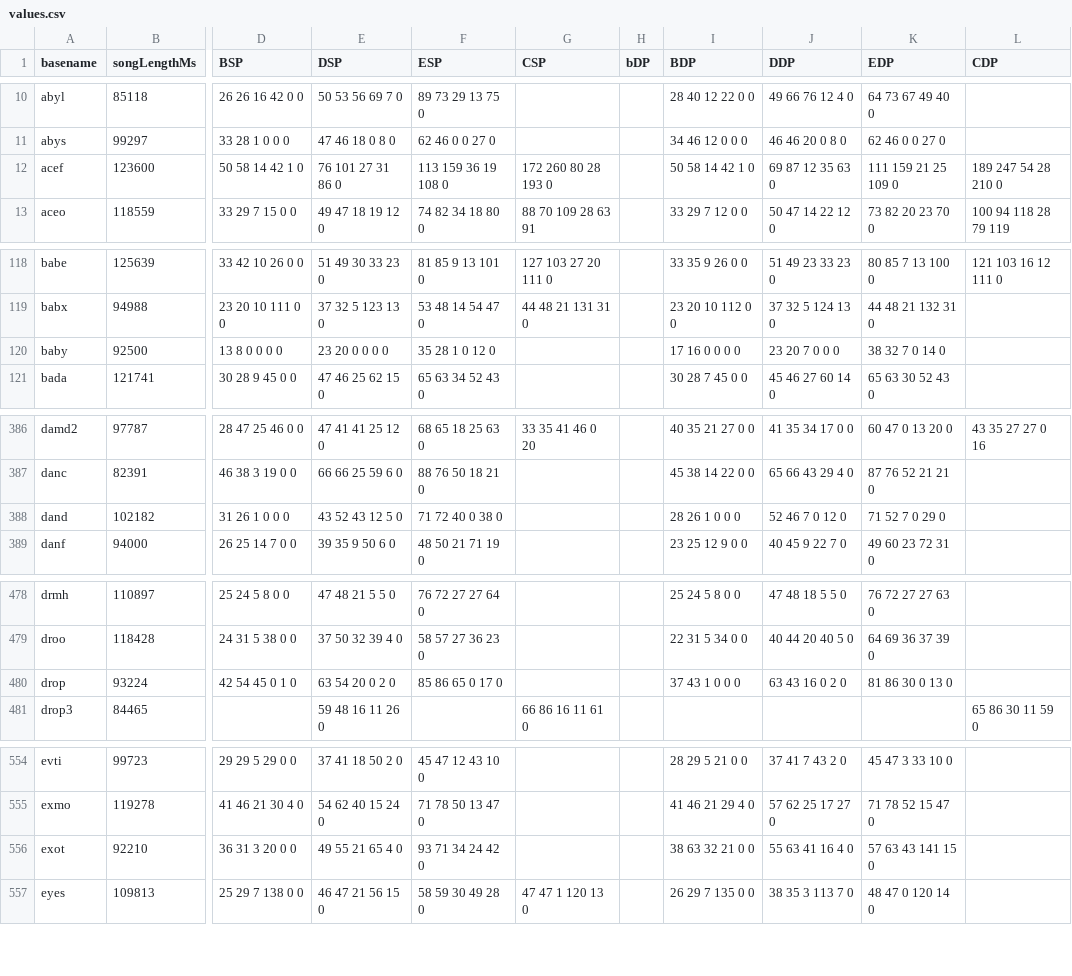
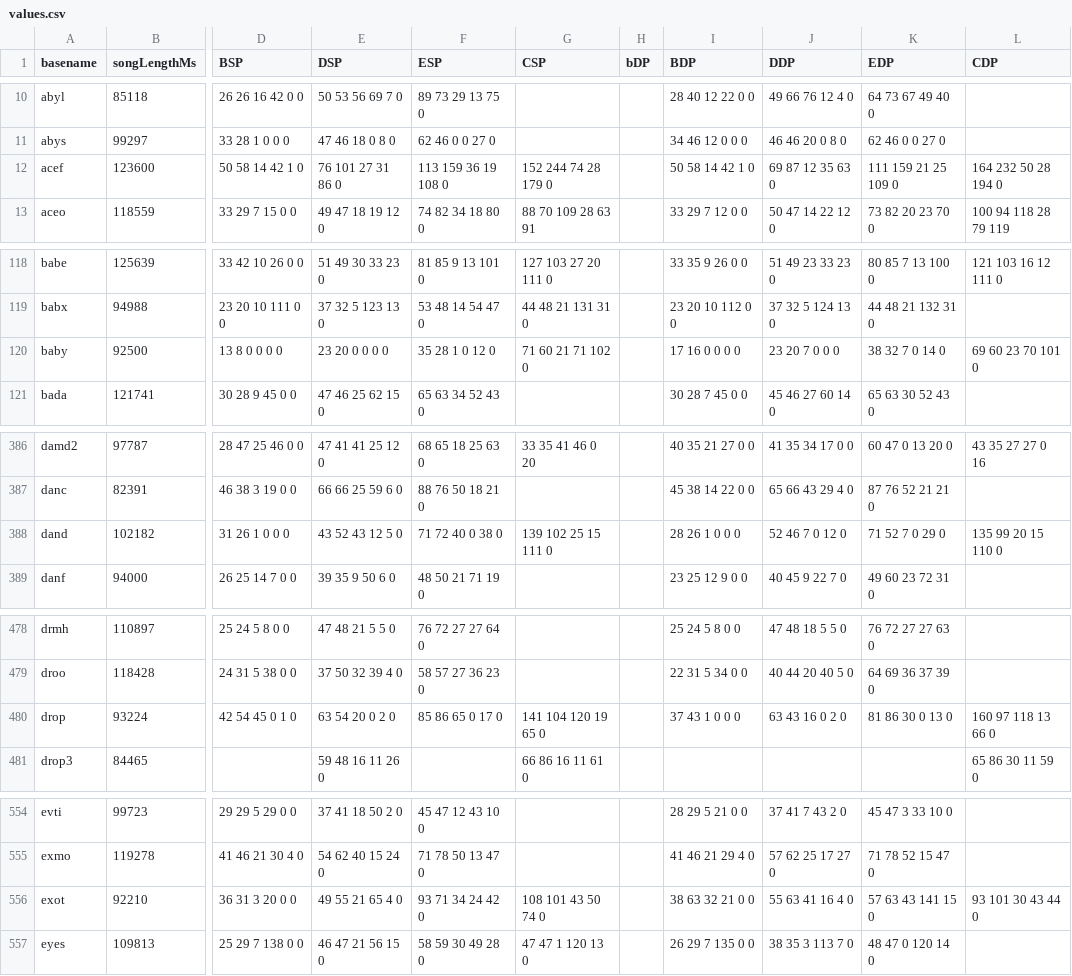
Before and after one commit to aznguymp4/DDR-jackets, a CSV file: calcGrooveRadar/values.csv, drawn as a sheet; only a part is shown, gaps mark what is left out; the diff covers the shown part only; the diff names each change by its address in the sheet, - before the commit and + after, or states it on an @@ line.

```diff
--- a/calcGrooveRadar/values.csv
+++ b/calcGrooveRadar/values.csv
-G12 (CSP): 172 260 80 28 193 0
+G12 (CSP): 152 244 74 28 179 0
-L12 (CDP): 189 247 54 28 210 0
+L12 (CDP): 164 232 50 28 194 0
-G120 (CSP): (empty)
+G120 (CSP): 71 60 21 71 102 0
-L120 (CDP): (empty)
+L120 (CDP): 69 60 23 70 101 0
-G388 (CSP): (empty)
+G388 (CSP): 139 102 25 15 111 0
-L388 (CDP): (empty)
+L388 (CDP): 135 99 20 15 110 0
-G480 (CSP): (empty)
+G480 (CSP): 141 104 120 19 65 0
-L480 (CDP): (empty)
+L480 (CDP): 160 97 118 13 66 0
-G556 (CSP): (empty)
+G556 (CSP): 108 101 43 50 74 0
-L556 (CDP): (empty)
+L556 (CDP): 93 101 30 43 44 0
```
Also changed, not shown: 2 added rows and 67 edited cells elsewhere in this file, 6 other files.
